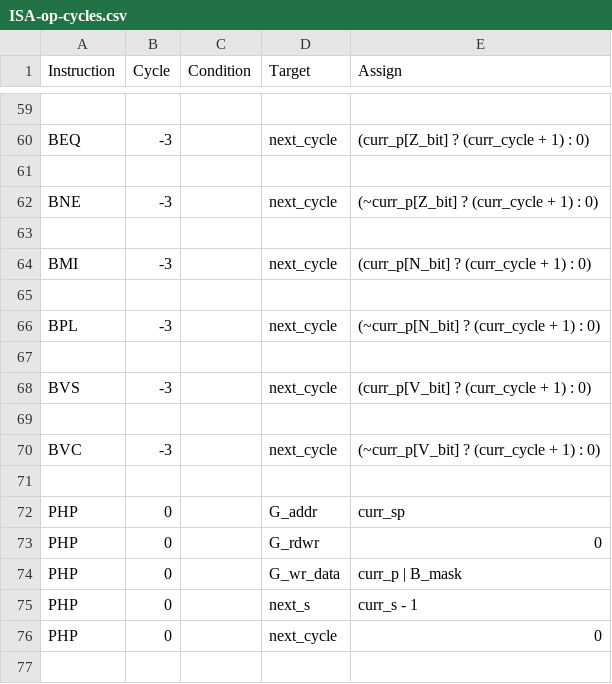
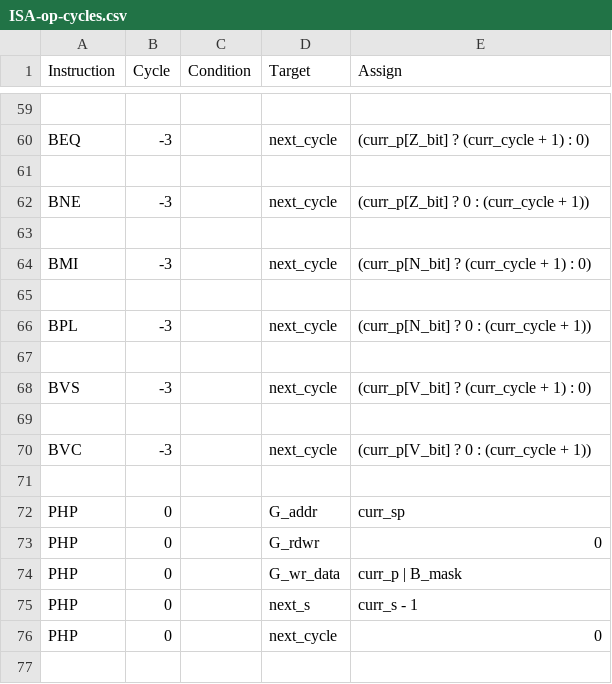
Before and after one commit to 2bitsin/Q2A03, a CSV file: data/ISA-op-cycles.csv, drawn as a sheet; only a part is shown, gaps mark what is left out; the diff covers the shown part only.

```diff
--- a/data/ISA-op-cycles.csv
+++ b/data/ISA-op-cycles.csv
@@ -61,3 +61,3 @@
 ,,,,
-"BNE",-3,,"next_cycle","(~curr_p[Z_bit] ? (curr_cycle + 1) : 0)"
+"BNE",-3,,"next_cycle","(curr_p[Z_bit] ? 0 : (curr_cycle + 1))"
 ,,,,
@@ -65,3 +65,3 @@
 ,,,,
-"BPL",-3,,"next_cycle","(~curr_p[N_bit] ? (curr_cycle + 1) : 0)"
+"BPL",-3,,"next_cycle","(curr_p[N_bit] ? 0 : (curr_cycle + 1))"
 ,,,,
@@ -69,3 +69,3 @@
 ,,,,
-"BVC",-3,,"next_cycle","(~curr_p[V_bit] ? (curr_cycle + 1) : 0)"
+"BVC",-3,,"next_cycle","(curr_p[V_bit] ? 0 : (curr_cycle + 1))"
 ,,,,
```
Also changed, not shown: 15 edited cells elsewhere in this file, data/ISA-am-cycles.csv, 2 other files.
